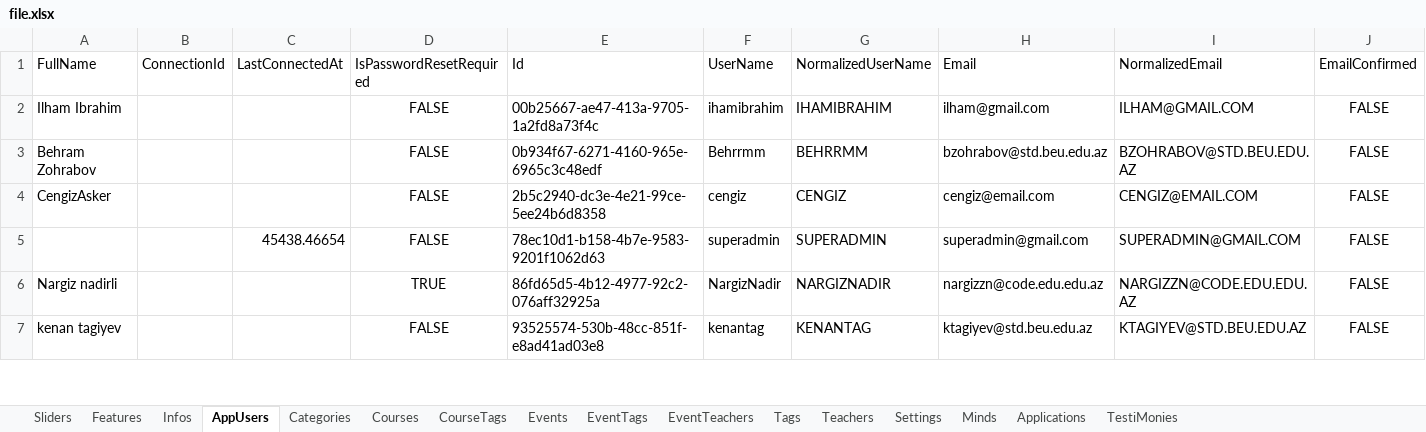
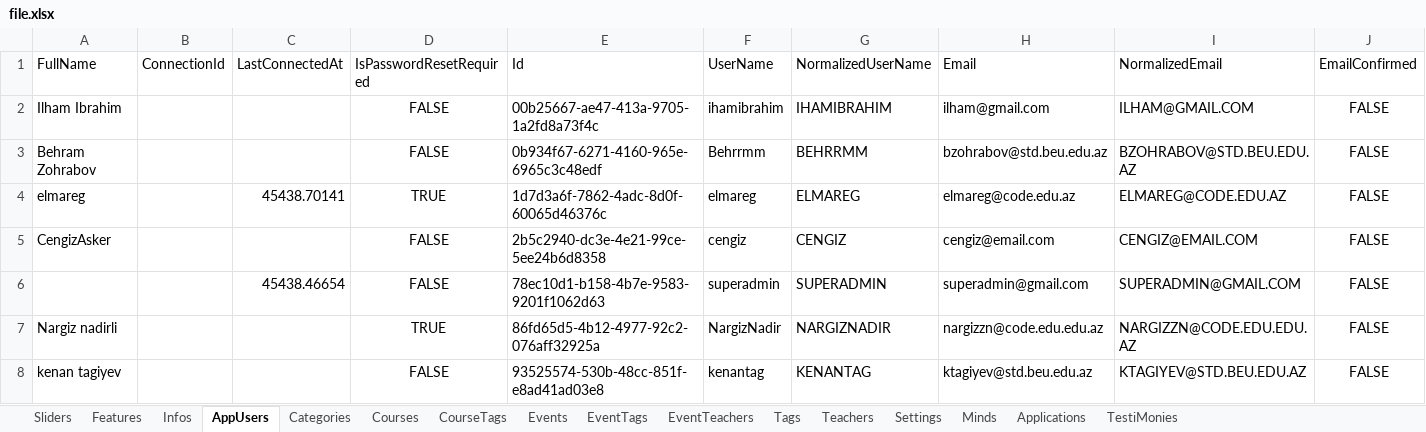
Before and after one commit to ElmarQarayev1/MvcProject, an Excel workbook: MvcProject/MvcProject/Excel/file.xlsx, sheet AppUsers, drawn as a sheet; only a part is shown; values as stored, in another font and other column widths than the file's, no borders; rows hold the shown columns only; the diff covers the shown part only; the diff names each change by its address in the sheet, - before the commit and + after, or states it on an @@ line.

```diff
--- a/MvcProject/MvcProject/Excel/file.xlsx (sheet AppUsers)
+++ b/MvcProject/MvcProject/Excel/file.xlsx (sheet AppUsers)
+row 4: elmareg |  | 45438.70141 | TRUE | 1d7d3a6f-7862-4adc-8d0f-60065d46376c | elmareg | ELMAREG | elmareg@code.edu.az | ELMAREG@CODE.EDU.AZ | FALSE
```
Also changed, not shown: 3 removed rows and 4 edited cells elsewhere in this sheet, sheet Applications, 4 other files.
